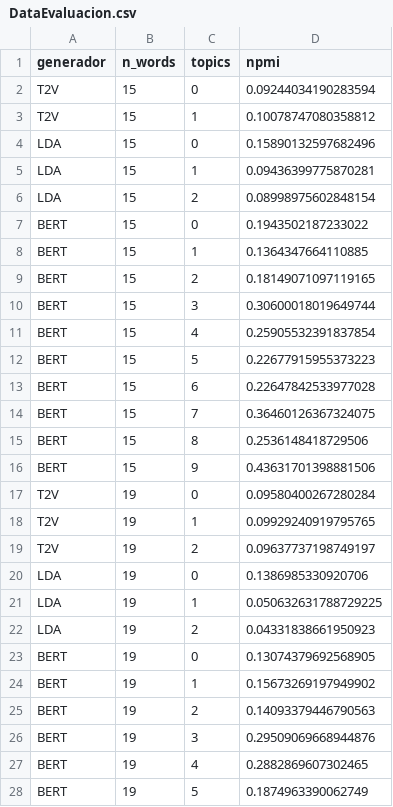
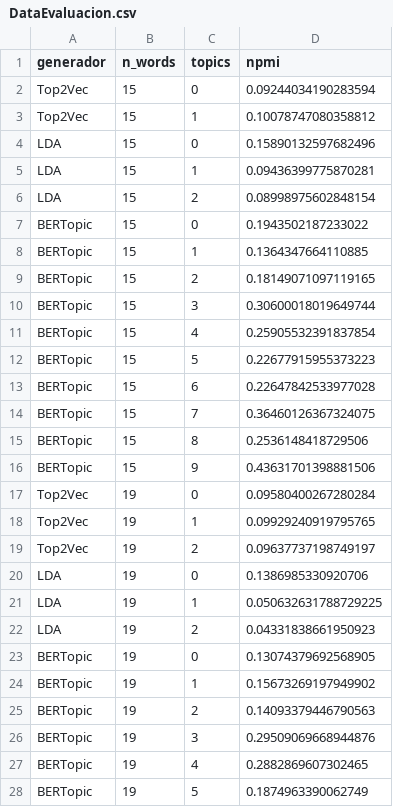
Before and after one commit to gacora/datos, a CSV file: DataEvaluacion.csv, drawn as a sheet; only a part is shown; the diff covers the shown part only.

Commit message:
Update DataEvaluacion.csv
Generadores con nombre completo

```diff
--- a/DataEvaluacion.csv
+++ b/DataEvaluacion.csv
@@ -1,4 +1,4 @@
 generador,n_words,topics,npmi
-T2V,15, 0, 0.09244034190283594
-T2V,15, 1, 0.10078747080358812
+Top2Vec,15, 0, 0.09244034190283594
+Top2Vec,15, 1, 0.10078747080358812
 LDA,15, 0, 0.15890132597682496
@@ -6,15 +6,15 @@ LDA,15, 1, 0.09436399775870281
 LDA,15, 2, 0.08998975602848154
-BERT,15, 0, 0.1943502187233022
-BERT,15, 1, 0.1364347664110885
-BERT,15, 2, 0.18149071097119165
-BERT,15, 3, 0.30600018019649744
-BERT,15, 4, 0.25905532391837854
-BERT,15, 5, 0.22677915955373223
-BERT,15, 6, 0.22647842533977028
-BERT,15, 7, 0.36460126367324075
-BERT,15, 8, 0.2536148418729506
-BERT,15, 9, 0.43631701398881506
-T2V,19, 0, 0.09580400267280284
-T2V,19, 1, 0.09929240919795765
-T2V,19, 2, 0.09637737198749197
+BERTopic,15, 0, 0.1943502187233022
+BERTopic,15, 1, 0.1364347664110885
+BERTopic,15, 2, 0.18149071097119165
+BERTopic,15, 3, 0.30600018019649744
+BERTopic,15, 4, 0.25905532391837854
+BERTopic,15, 5, 0.22677915955373223
+BERTopic,15, 6, 0.22647842533977028
+BERTopic,15, 7, 0.36460126367324075
+BERTopic,15, 8, 0.2536148418729506
+BERTopic,15, 9, 0.43631701398881506
+Top2Vec,19, 0, 0.09580400267280284
+Top2Vec,19, 1, 0.09929240919795765
+Top2Vec,19, 2, 0.09637737198749197
 LDA,19, 0, 0.1386985330920706
@@ -22,7 +22,7 @@ LDA,19, 1, 0.050632631788729225
 LDA,19, 2, 0.04331838661950923
-BERT,19, 0, 0.13074379692568905
-BERT,19, 1, 0.15673269197949902
-BERT,19, 2, 0.14093379446790563
-BERT,19, 3, 0.29509069668944876
-BERT,19, 4, 0.2882869607302465
-BERT,19, 5, 0.1874963390062749
+BERTopic,19, 0, 0.13074379692568905
+BERTopic,19, 1, 0.15673269197949902
+BERTopic,19, 2, 0.14093379446790563
+BERTopic,19, 3, 0.29509069668944876
+BERTopic,19, 4, 0.2882869607302465
+BERTopic,19, 5, 0.1874963390062749
```
Also changed, not shown: 27 edited cells elsewhere in this file.
